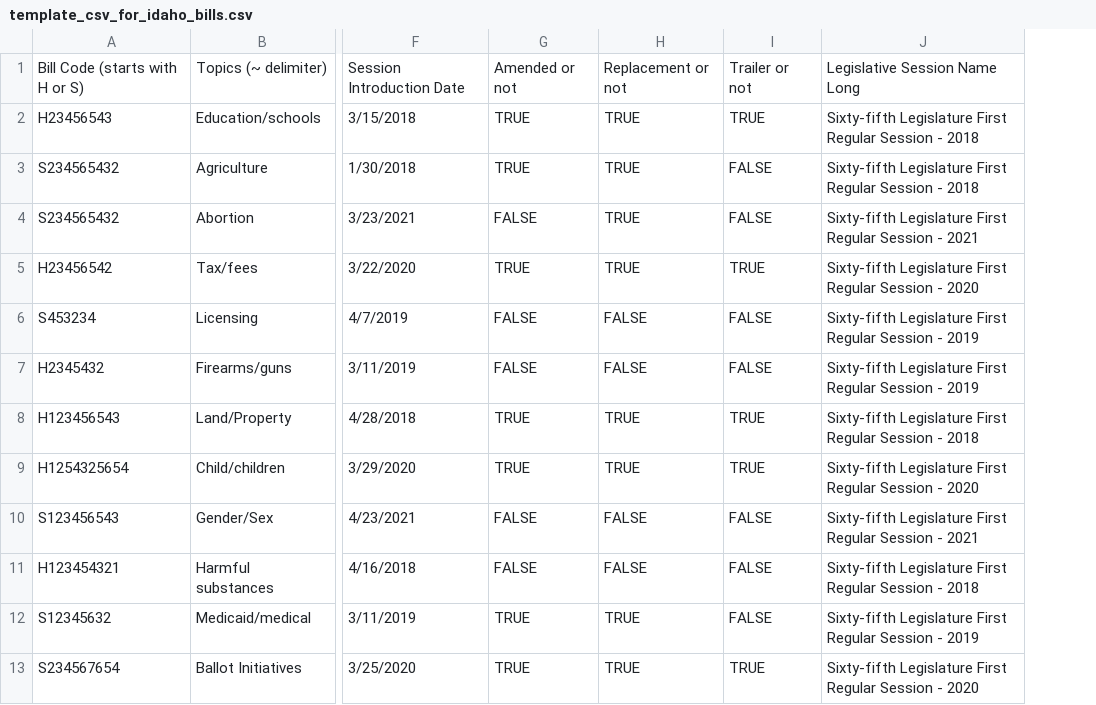
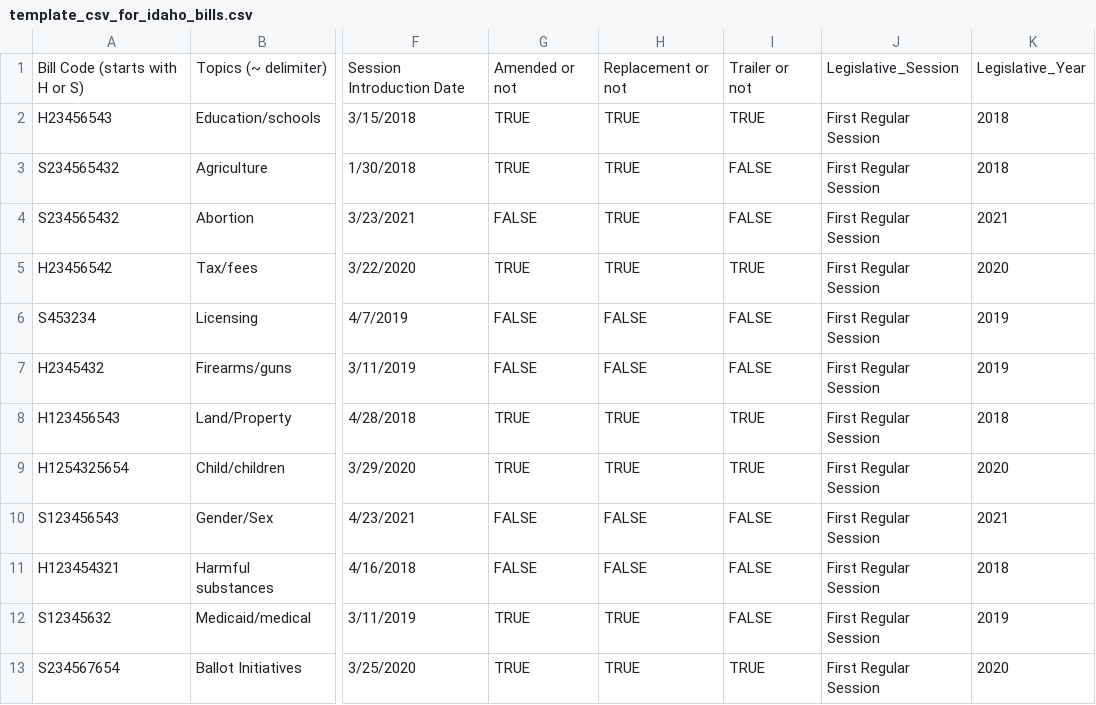
Before and after one commit to gewondjan/idaho-law-machine-learn, a CSV file: template_csv_for_idaho_bills.csv, drawn as a sheet; only a part is shown, gaps mark what is left out; removed rows and columns are numbered as before the commit, all else as after; the diff names each change by its address in the sheet, - before the commit and + after, or states it on an @@ line.

Commit message:
converting to proper data type for session keys

```diff
--- a/template_csv_for_idaho_bills.csv
+++ b/template_csv_for_idaho_bills.csv
-column J, rows 1-13: Legislative Session Name Long | Sixty-fifth Legislature First Regular Session - 2018 | Sixty-fifth Legislature First Regular Session - 2018 | Sixty-fifth Legislature First Regular Session - 2021 | Sixty-fifth Legislature First Regular Session - 2020 | Sixty-fifth Legislature First Regular Session - 2019 | Sixty-fifth Legislature First Regular Session - 2019 | Sixty-fifth Legislature First Regular Session - 2018 | Sixty-fifth Legislature First Regular Session - 2020 | Sixty-fifth Legislature First Regular Session - 2021 | Sixty-fifth Legislature First Regular Session - 2018 | Sixty-fifth Legislature First Regular Session - 2019 | Sixty-fifth Legislature First Regular Session - 2020
+column J, rows 1-13: Legislative_Session | First Regular Session | First Regular Session | First Regular Session | First Regular Session | First Regular Session | First Regular Session | First Regular Session | First Regular Session | First Regular Session | First Regular Session | First Regular Session | First Regular Session
+column K, rows 1-13: Legislative_Year | 2018 | 2018 | 2021 | 2020 | 2019 | 2019 | 2018 | 2020 | 2021 | 2018 | 2019 | 2020
```
Also changed, not shown: 2 other files.
